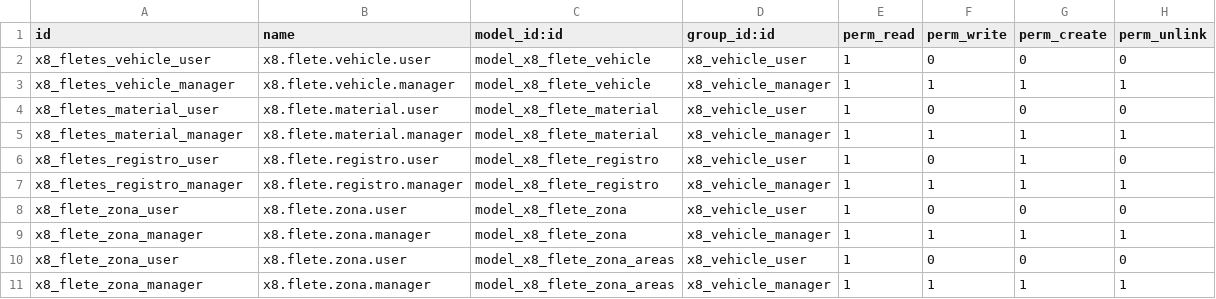
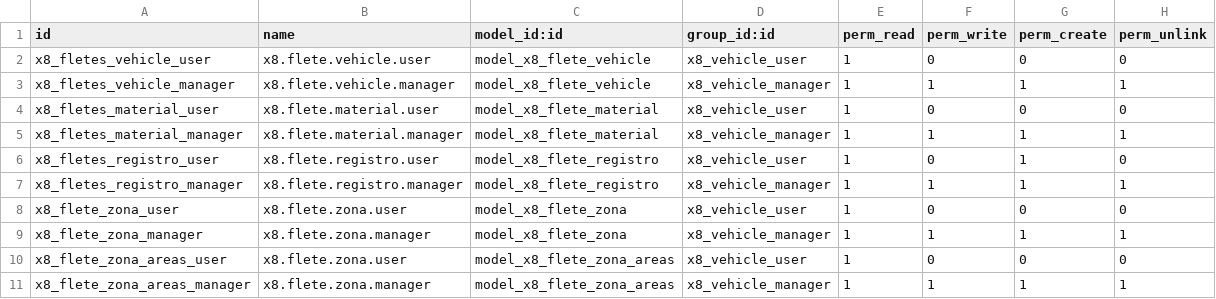
Before and after one commit to x8bit/odoo-x8bit, a CSV file: x8_recepcion_camiones/security/ir.model.access.csv, drawn as a sheet.

Commit message:
added areas to permisos

```diff
--- a/x8_recepcion_camiones/security/ir.model.access.csv
+++ b/x8_recepcion_camiones/security/ir.model.access.csv
@@ -9,3 +9,3 @@ x8_flete_zona_user,x8.flete.zona.user,model_x8_flete_zona,x8_vehicle_user,1,0,0,
 x8_flete_zona_manager,x8.flete.zona.manager,model_x8_flete_zona,x8_vehicle_manager,1,1,1,1
-x8_flete_zona_user,x8.flete.zona.user,model_x8_flete_zona_areas,x8_vehicle_user,1,0,0,0
-x8_flete_zona_manager,x8.flete.zona.manager,model_x8_flete_zona_areas,x8_vehicle_manager,1,1,1,1
+x8_flete_zona_areas_user,x8.flete.zona.user,model_x8_flete_zona_areas,x8_vehicle_user,1,0,0,0
+x8_flete_zona_areas_manager,x8.flete.zona.manager,model_x8_flete_zona_areas,x8_vehicle_manager,1,1,1,1
```
